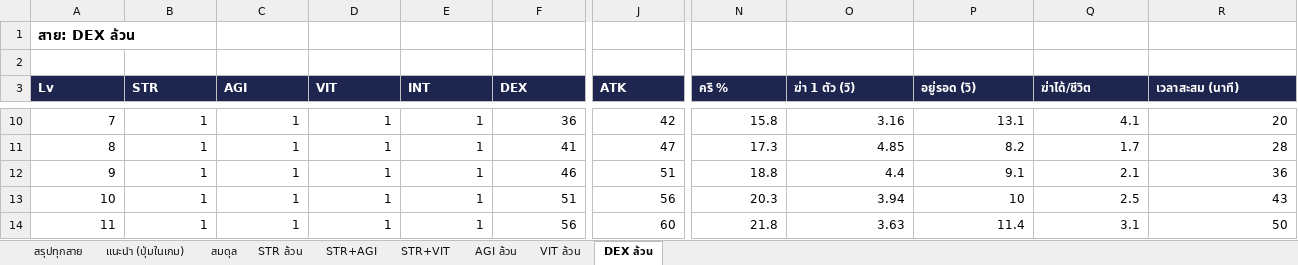
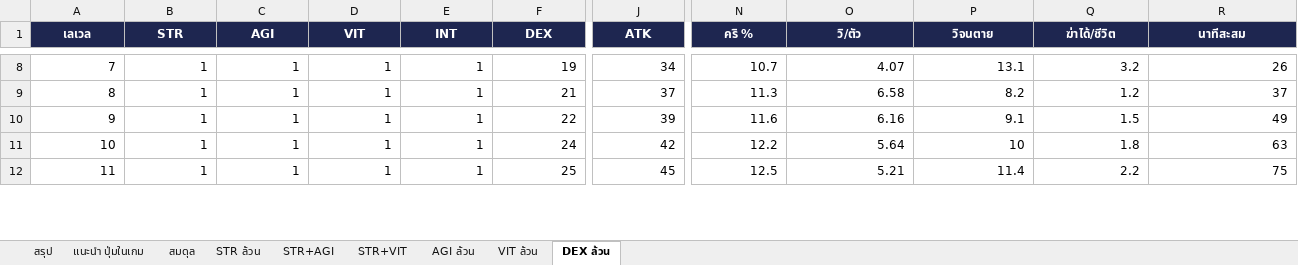
Before and after one commit to khotcharoms-afk/novice-online, an Excel workbook: docs/balance.xlsx, sheet DEX ล้วน, drawn as a sheet; only a part is shown, gaps mark what is left out; values as stored, in another font and other column widths than the file's, no borders; removed rows and columns are numbered as before the commit, all else as after; rows hold the shown columns only; the diff covers the shown part only; the diff names each change by its address in the sheet, - before the commit and + after, or states it on an @@ line.

```diff
--- a/docs/balance.xlsx (sheet DEX ล้วน)
+++ b/docs/balance.xlsx (sheet DEX ล้วน)
-sheet tab: สรุปทุกสาย
+sheet tab: สรุป
-sheet tab: แนะนำ (ปุ่มในเกม)
+sheet tab: แนะนำ ปุ่มในเกม
-row 1: สาย: DEX ล้วน
-row 2: (empty)
@@ column A (เลเวล) renumbered in row 1 @@
-A1:R1 alignment: left
+A1:R1 alignment: center
-O1: ฆ่า 1 ตัว (วิ)
+O1: วิ/ตัว
-P1: อยู่รอด (วิ)
+P1: วิจนตาย
-R1: เวลาสะสม (นาที)
+R1: นาทีสะสม
-F8 (DEX): 36
+F8 (DEX): 19
-J8 (ATK): 42
+J8 (ATK): 34
-N8 (คริ %): 15.8
+N8 (คริ %): 10.7
-O8 (วิ/ตัว): 3.16
+O8 (วิ/ตัว): 4.07
-Q8 (ฆ่าได้/ชีวิต): 4.1
+Q8 (ฆ่าได้/ชีวิต): 3.2
-R8 (นาทีสะสม): 20
+R8 (นาทีสะสม): 26
-F9 (DEX): 41
+F9 (DEX): 21
-J9 (ATK): 47
+J9 (ATK): 37
-N9 (คริ %): 17.3
+N9 (คริ %): 11.3
-O9 (วิ/ตัว): 4.85
+O9 (วิ/ตัว): 6.58
-Q9 (ฆ่าได้/ชีวิต): 1.7
+Q9 (ฆ่าได้/ชีวิต): 1.2
-R9 (นาทีสะสม): 28
+R9 (นาทีสะสม): 37
-F10 (DEX): 46
+F10 (DEX): 22
-J10 (ATK): 51
+J10 (ATK): 39
-N10 (คริ %): 18.8
+N10 (คริ %): 11.6
-O10 (วิ/ตัว): 4.4
+O10 (วิ/ตัว): 6.16
-Q10 (ฆ่าได้/ชีวิต): 2.1
+Q10 (ฆ่าได้/ชีวิต): 1.5
-R10 (นาทีสะสม): 36
+R10 (นาทีสะสม): 49
-F11 (DEX): 51
+F11 (DEX): 24
-J11 (ATK): 56
+J11 (ATK): 42
-N11 (คริ %): 20.3
+N11 (คริ %): 12.2
-O11 (วิ/ตัว): 3.94
+O11 (วิ/ตัว): 5.64
-Q11 (ฆ่าได้/ชีวิต): 2.5
+Q11 (ฆ่าได้/ชีวิต): 1.8
-R11 (นาทีสะสม): 43
+R11 (นาทีสะสม): 63
-F12 (DEX): 56
+F12 (DEX): 25
-J12 (ATK): 60
+J12 (ATK): 45
-N12 (คริ %): 21.8
+N12 (คริ %): 12.5
-O12 (วิ/ตัว): 3.63
+O12 (วิ/ตัว): 5.21
-Q12 (ฆ่าได้/ชีวิต): 3.1
+Q12 (ฆ่าได้/ชีวิต): 2.2
-R12 (นาทีสะสม): 50
+R12 (นาทีสะสม): 75
```
Also changed, not shown: 82 edited cells and cell formats elsewhere in this sheet, sheet STR+AGI, sheet STR+VIT, sheet แนะนำ ปุ่มในเกม, sheet สมดุล, sheet AGI ล้วน, sheet VIT ล้วน, 2 more sheets, 10 other files.
